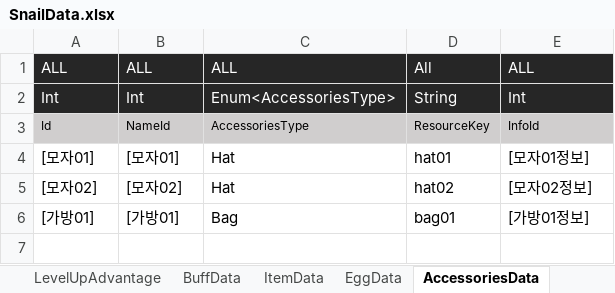
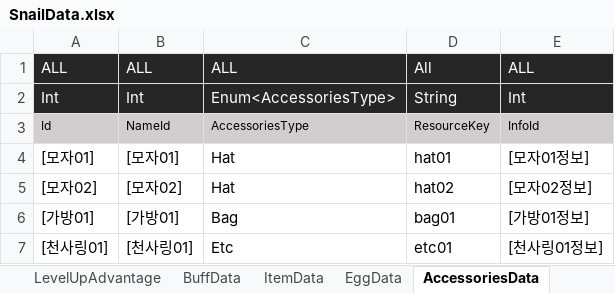
Before and after one commit to dengu97/SnailProject, an Excel workbook: SnailData.xlsx, sheet AccessoriesData, drawn as a sheet; values as stored, in another font and other column widths than the file's, no borders; the diff names each change by its address in the sheet, - before the commit and + after, or states it on an @@ line.

```diff
--- a/SnailData.xlsx (sheet AccessoriesData)
+++ b/SnailData.xlsx (sheet AccessoriesData)
+row 7: [천사링01] | [천사링01] | Etc | etc01 | [천사링01정보]
```
Also changed, not shown: 9 other files.
